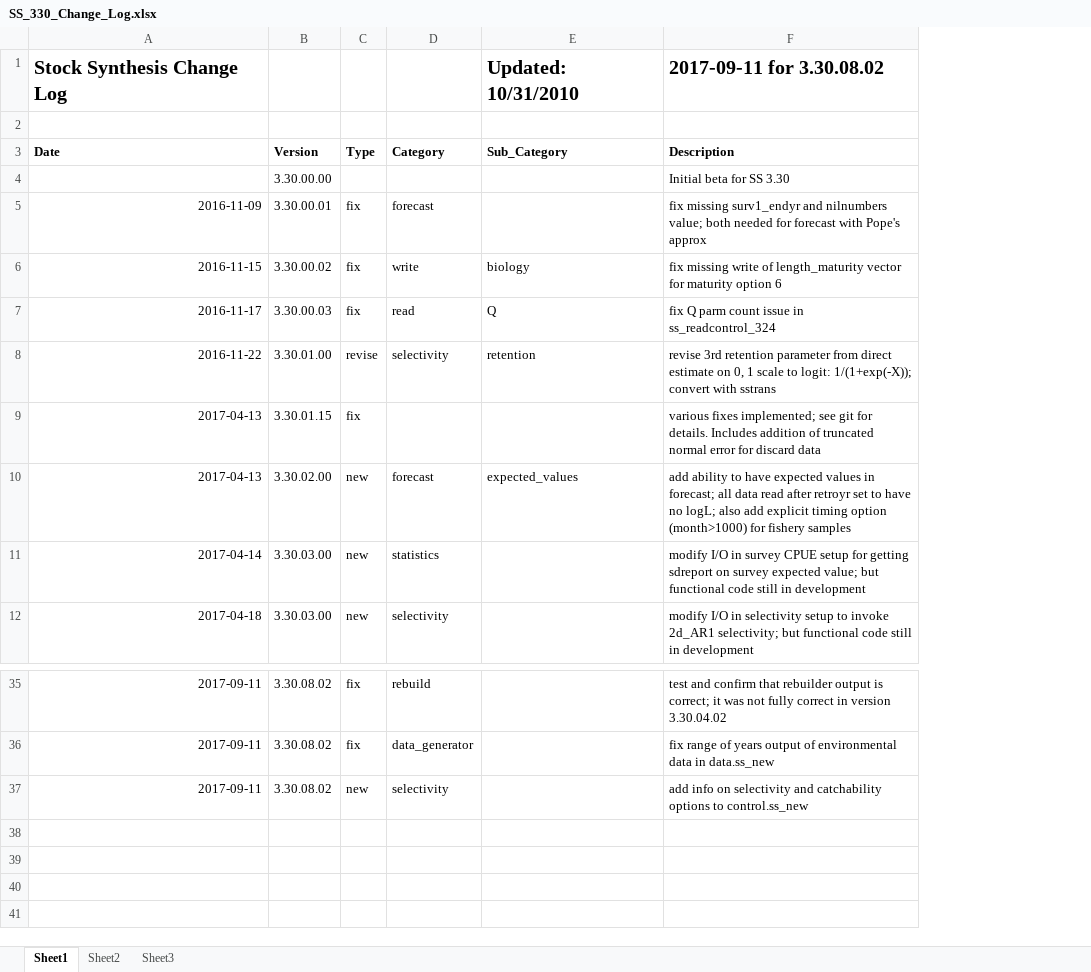
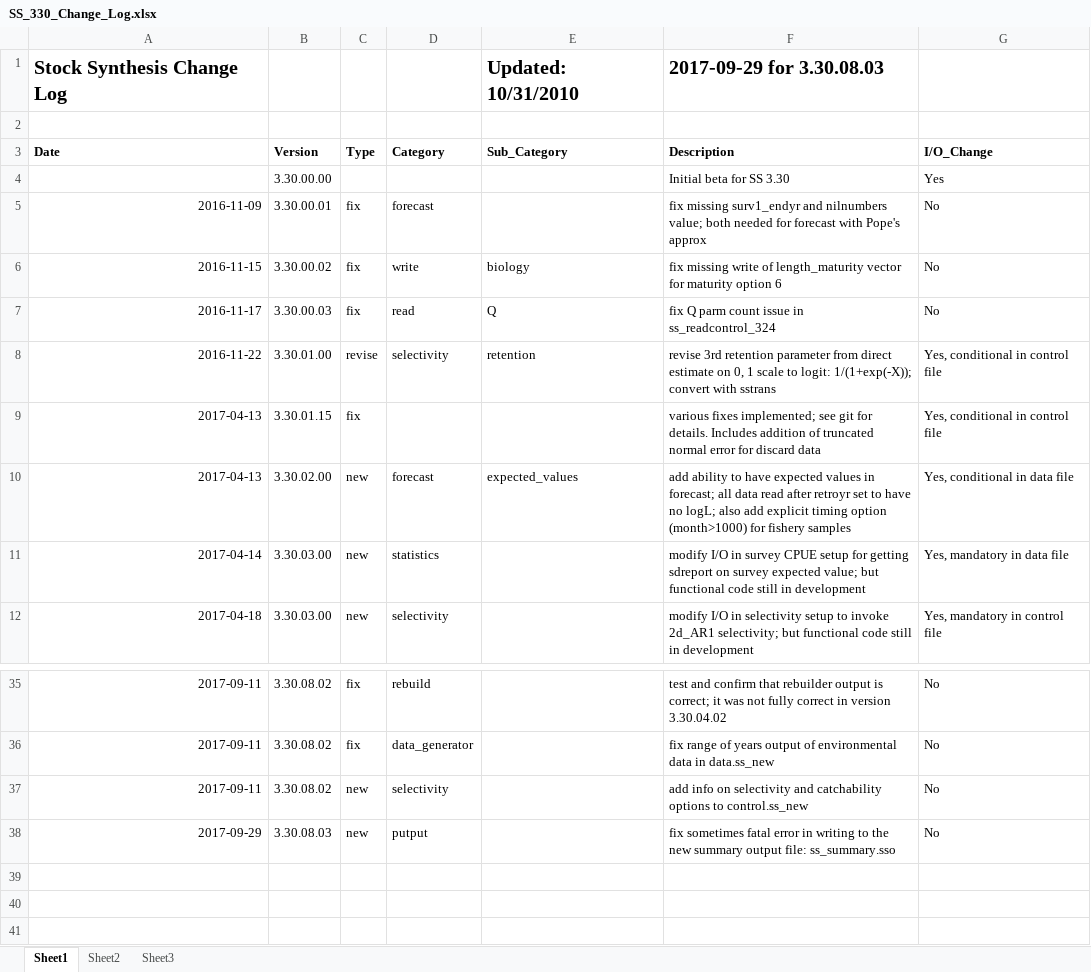
Before and after one commit to nmfs-ost/ss3-source-code, an Excel workbook: SS_330_Change_Log.xlsx, sheet Sheet1, drawn as a sheet; only a part is shown, gaps mark what is left out; values as stored, in another font and other column widths than the file's, no borders; the diff names each change by its address in the sheet, - before the commit and + after, or states it on an @@ line.

Commit message:
VLAB #38436  fix error in writing to ss_summary.sso

```diff
--- a/SS_330_Change_Log.xlsx (sheet Sheet1)
+++ b/SS_330_Change_Log.xlsx (sheet Sheet1)
+column G (I/O_Change), rows 4-12: Yes | No | No | No | Yes, conditional in control file | Yes, conditional in control file | Yes, conditional in data file | Yes, mandatory in data file | Yes, mandatory in control file; rows 35-38: all No
-F1 (Description): 2017-09-11 for 3.30.08.02
+F1 (Description): 2017-09-29 for 3.30.08.03
-row 38: (empty)
+row 38: 2017-09-29 | 3.30.08.03 | new | putput |  | fix sometimes fatal error in writing to the new summary output file: ss_summary.sso | No
```
Also changed, not shown: 5 other files.
